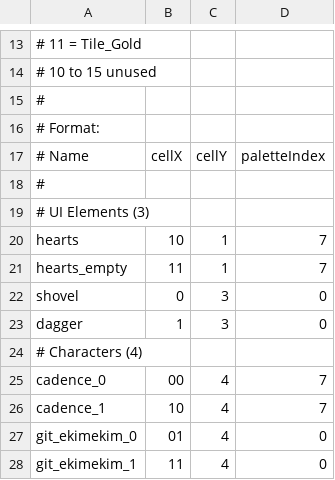
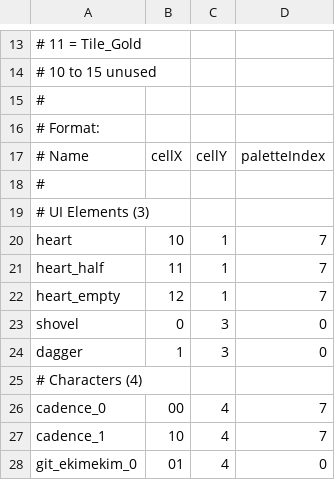
Before and after one commit to ekimekim/gb_necrodancer, a CSV file: assets/entities.sprite16.csv, drawn as a sheet; only a part is shown, gaps mark what is left out; the shorter side is filled out with more unchanged rows.

Commit message:
scaled up hearts

```diff
--- a/assets/entities.sprite16.csv
+++ b/assets/entities.sprite16.csv
@@ -19,4 +19,5 @@
 # UI Elements (3)
-hearts, 10, 1, 7
-hearts_empty, 11, 1, 7
+heart, 10, 1, 7
+heart_half, 11, 1, 7
+heart_empty, 12, 1, 7
 shovel, 0, 3, 0
```
Also changed, not shown: 2 other files.
